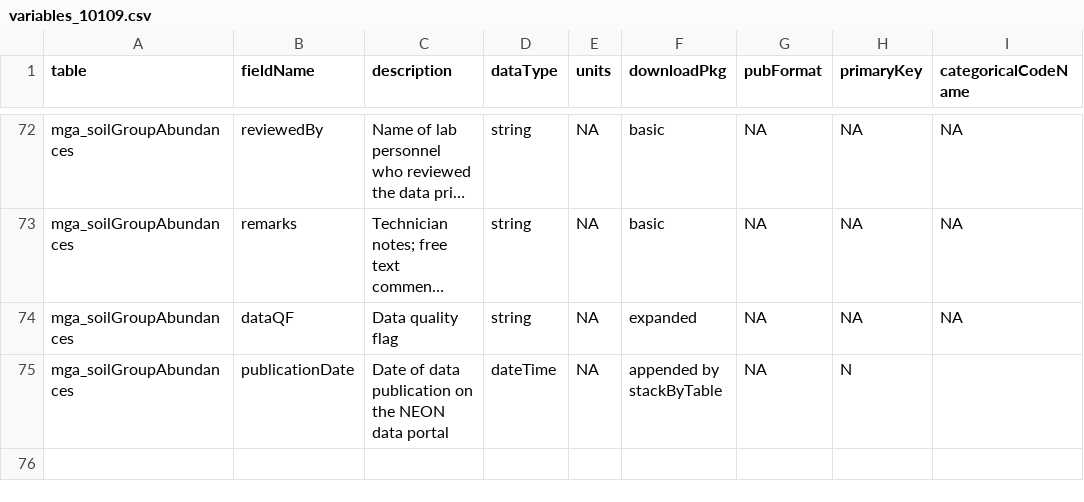
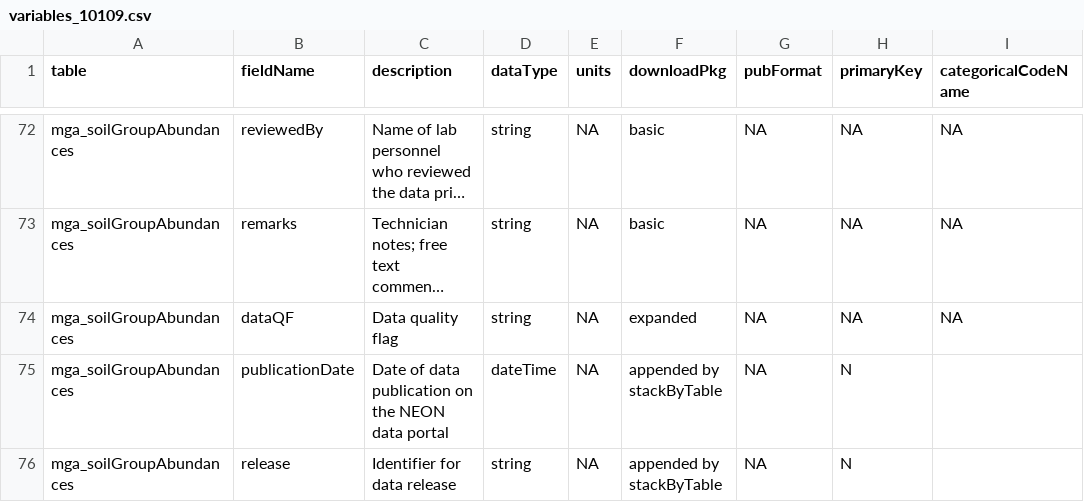
Before and after one commit to cran/neonUtilities, a CSV file: inst/extdata/expected/gp/variables_10109.csv, drawn as a sheet; only a part is shown, gaps mark what is left out; long unchanged cells end in …; the diff names each change by its address in the sheet, - before the commit and + after, or states it on an @@ line.

```diff
--- a/inst/extdata/expected/gp/variables_10109.csv
+++ b/inst/extdata/expected/gp/variables_10109.csv
+row 76: mga_soilGroupAbundances | release | Identifier for data release | string | NA | appended by stackByTable | NA | N
```
Also changed, not shown: inst/extdata/expected/gp/mga_soilGroupAbundances.csv, 26 other files.
